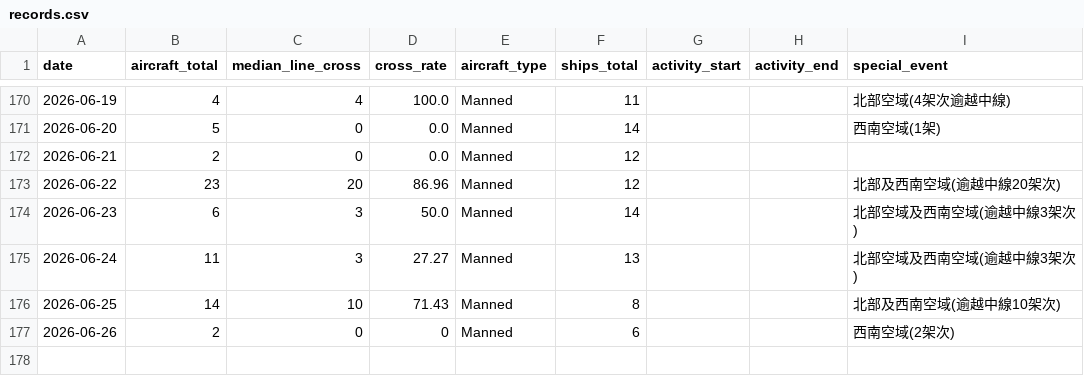
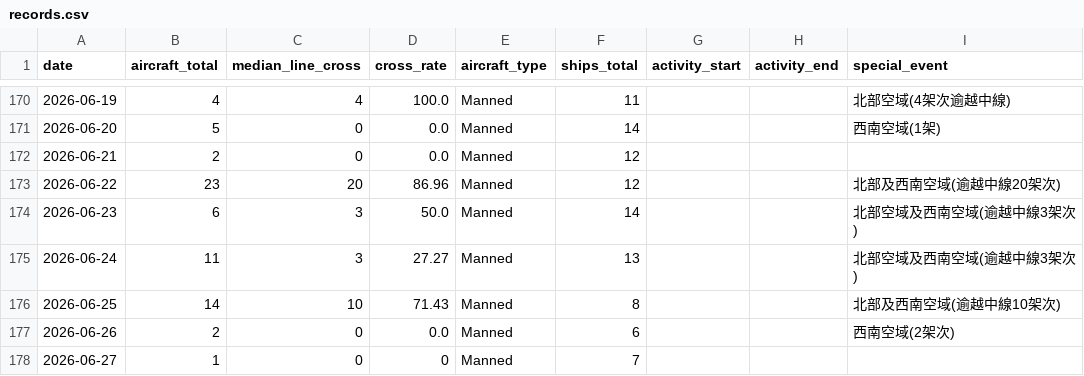
Before and after one commit to lioneer32232002-commits/pla-tracker, a CSV file: data/records.csv, drawn as a sheet; only a part is shown, gaps mark what is left out.

```diff
--- a/data/records.csv
+++ b/data/records.csv
@@ -195,2 +195,3 @@ date,aircraft_total,median_line_cross,cross_rate,aircraft_type,ships_total,activ
 2026-06-25,14,10,71.43,Manned,8,,,北部及西南空域(逾越中線10架次)
-2026-06-26,2,0,0,Manned,6,,,西南空域(2架次)
+2026-06-26,2,0,0.0,Manned,6,,,西南空域(2架次)
+2026-06-27,1,0,0,Manned,7,,,
```
Also changed, not shown: 14 other files.
